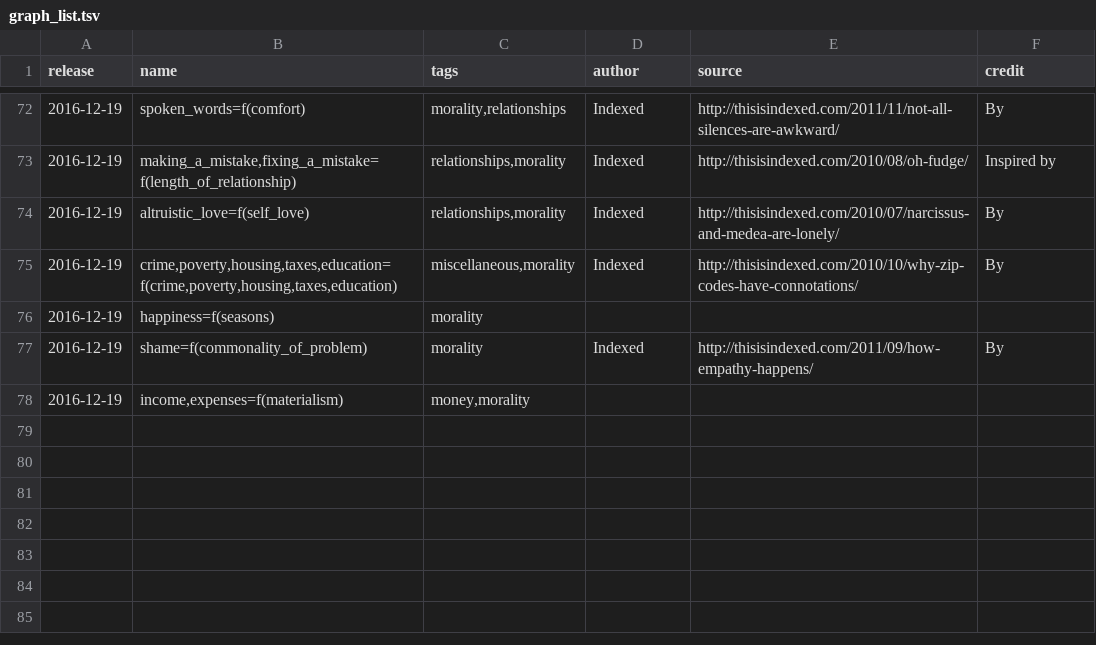
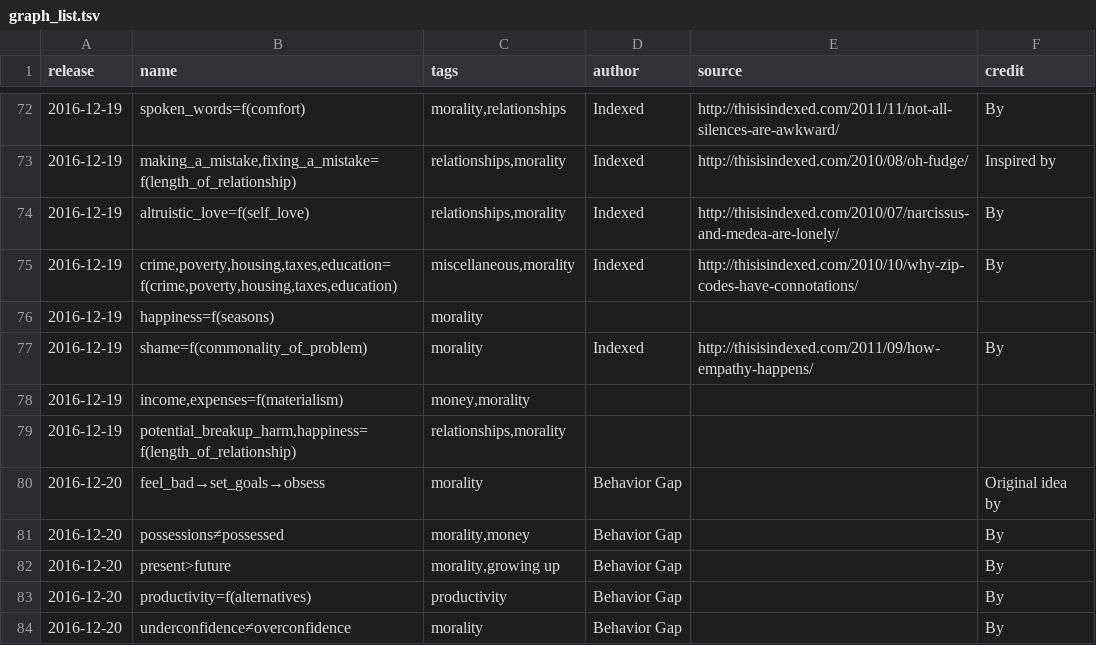
Before and after one commit to Sheraff/whiteboard-comics, a TSV file: graph_list.tsv, drawn as a sheet; only a part is shown, gaps mark what is left out; the diff names each change by its address in the sheet, - before the commit and + after, or states it on an @@ line.

Commit message:
new graphs

```diff
--- a/graph_list.tsv
+++ b/graph_list.tsv
+row 79: 2016-12-19 | potential_breakup_harm,happiness=f(length_of_relationship) | relationships,morality
+row 80: 2016-12-20 | feel_bad→set_goals→obsess | morality | Behavior Gap |  | Original idea by
+row 81: 2016-12-20 | possessions≠possessed | morality,money | Behavior Gap |  | By
+row 82: 2016-12-20 | present>future | morality,growing up | Behavior Gap |  | By
+row 83: 2016-12-20 | productivity=f(alternatives) | productivity | Behavior Gap |  | By
+row 84: 2016-12-20 | underconfidence≠overconfidence | morality | Behavior Gap |  | By
```
Also changed, not shown: 13 other files.
